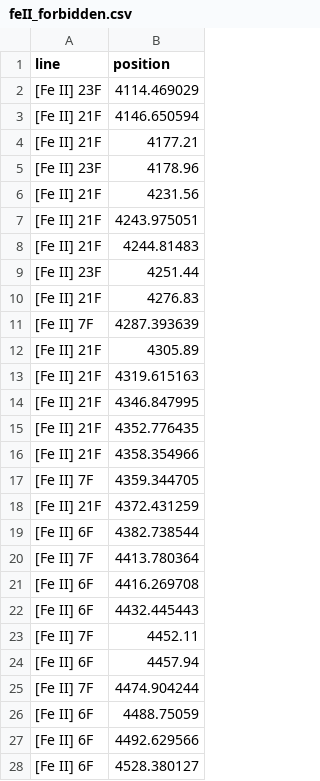
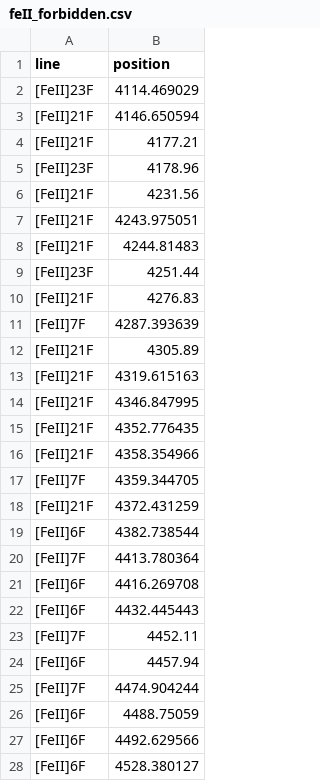
Before and after one commit to yukawa1/fantasy, a CSV file: fantasy_agn/input/feII_forbidden.csv, drawn as a sheet; only a part is shown; the diff covers the shown part only.

```diff
--- a/fantasy_agn/input/feII_forbidden.csv
+++ b/fantasy_agn/input/feII_forbidden.csv
@@ -1,28 +1,28 @@
 line,position
-[Fe II] 23F,4114.469029
-[Fe II] 21F,4146.650594
-[Fe II] 21F,4177.21
-[Fe II] 23F,4178.96
-[Fe II] 21F,4231.56
-[Fe II] 21F,4243.975051
-[Fe II] 21F,4244.81483
-[Fe II] 23F,4251.44
-[Fe II] 21F,4276.83
-[Fe II] 7F,4287.393639
-[Fe II] 21F,4305.89
-[Fe II] 21F,4319.615163
-[Fe II] 21F,4346.847995
-[Fe II] 21F,4352.776435
-[Fe II] 21F,4358.354966
-[Fe II] 7F,4359.344705
-[Fe II] 21F,4372.431259
-[Fe II] 6F,4382.738544
-[Fe II] 7F,4413.780364
-[Fe II] 6F,4416.269708
-[Fe II] 6F,4432.445443
-[Fe II] 7F,4452.11
-[Fe II] 6F,4457.94
-[Fe II] 7F,4474.904244
-[Fe II] 6F,4488.75059
-[Fe II] 6F,4492.629566
-[Fe II] 6F,4528.380127
+[FeII]23F,4114.469029
+[FeII]21F,4146.650594
+[FeII]21F,4177.21
+[FeII]23F,4178.96
+[FeII]21F,4231.56
+[FeII]21F,4243.975051
+[FeII]21F,4244.81483
+[FeII]23F,4251.44
+[FeII]21F,4276.83
+[FeII]7F,4287.393639
+[FeII]21F,4305.89
+[FeII]21F,4319.615163
+[FeII]21F,4346.847995
+[FeII]21F,4352.776435
+[FeII]21F,4358.354966
+[FeII]7F,4359.344705
+[FeII]21F,4372.431259
+[FeII]6F,4382.738544
+[FeII]7F,4413.780364
+[FeII]6F,4416.269708
+[FeII]6F,4432.445443
+[FeII]7F,4452.11
+[FeII]6F,4457.94
+[FeII]7F,4474.904244
+[FeII]6F,4488.75059
+[FeII]6F,4492.629566
+[FeII]6F,4528.380127
```
Also changed, not shown: 42 edited cells elsewhere in this file, fantasy_agn/input/feII_model.csv, 15 other files.
